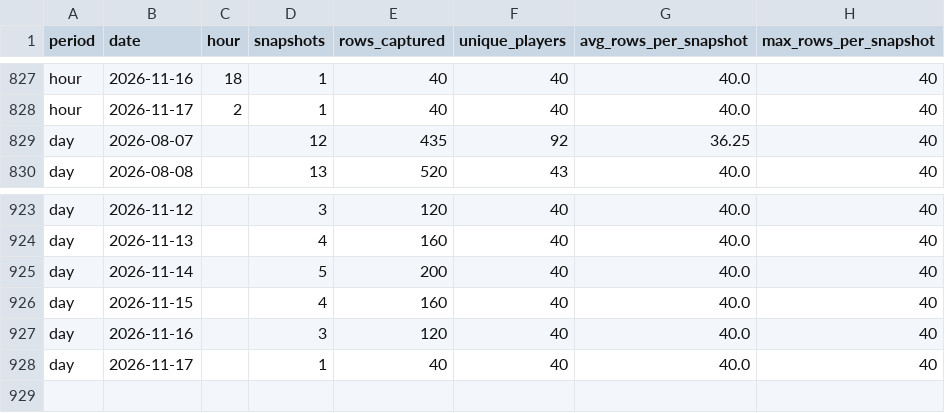
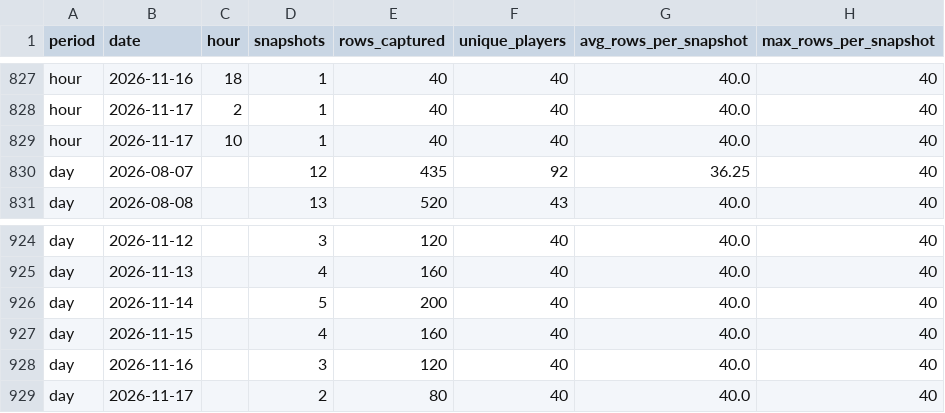
Before and after one commit to elnaipe2025-pixel/ggpoker-leaderboard, a CSV file: leaderboard_traffic.csv, drawn as a sheet; only a part is shown, gaps mark what is left out.

```diff
--- a/leaderboard_traffic.csv
+++ b/leaderboard_traffic.csv
@@ -828,2 +828,3 @@ hour,2026-11-16,18,1,40,40,40.0,40
 hour,2026-11-17,2,1,40,40,40.0,40
+hour,2026-11-17,10,1,40,40,40.0,40
 day,2026-08-07,,12,435,92,36.25,40
@@ -927,2 +928,2 @@ day,2026-11-15,,4,160,40,40.0,40
 day,2026-11-16,,3,120,40,40.0,40
-day,2026-11-17,,1,40,40,40.0,40
+day,2026-11-17,,2,80,40,40.0,40
```
Also changed, not shown: 3 other files.
